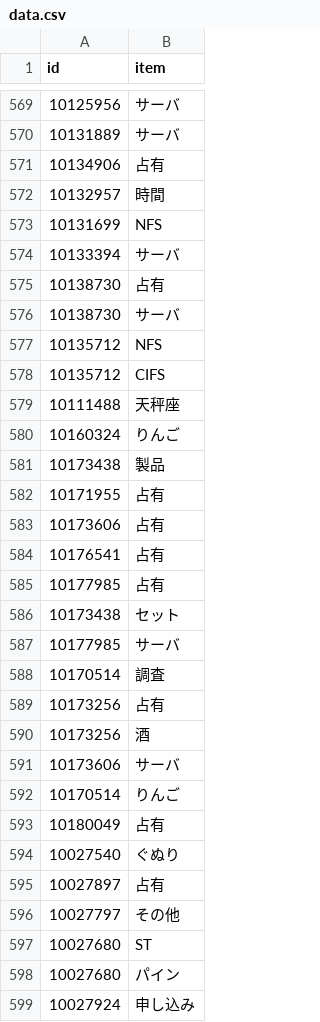
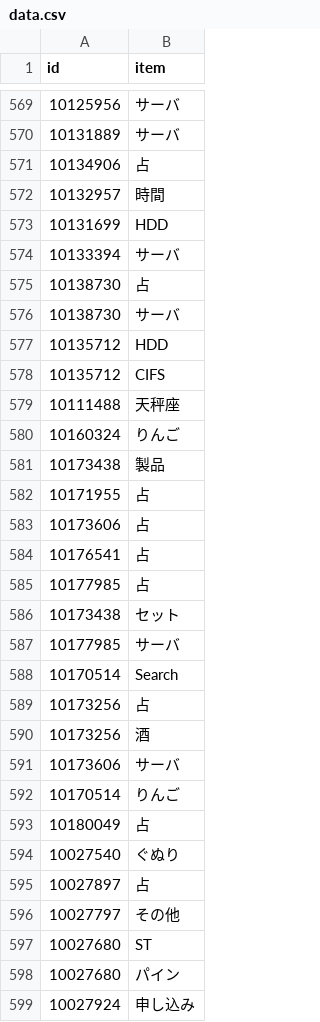
Before and after one commit to hidekingerz/graph, a CSV file: data.csv, drawn as a sheet; only a part is shown, gaps mark what is left out; the diff covers the shown part only.

```diff
--- a/data.csv
+++ b/data.csv
@@ -570,9 +570,9 @@ id,item
 10131889,サーバ
-10134906,占有
+10134906,占
 10132957,時間
-10131699,NFS
+10131699,HDD
 10133394,サーバ
-10138730,占有
+10138730,占
 10138730,サーバ
-10135712,NFS
+10135712,HDD
 10135712,CIFS
@@ -581,10 +581,10 @@ id,item
 10173438,製品
-10171955,占有
-10173606,占有
-10176541,占有
-10177985,占有
+10171955,占
+10173606,占
+10176541,占
+10177985,占
 10173438,セット
 10177985,サーバ
-10170514,調査
-10173256,占有
+10170514,Search
+10173256,占
 10173256,酒
@@ -592,5 +592,5 @@ id,item
 10170514,りんご
-10180049,占有
+10180049,占
 10027540,ぐぬり
-10027897,占有
+10027897,占
 10027797,その他
```
Also changed, not shown: 164 edited cells elsewhere in this file, 1 other file.
